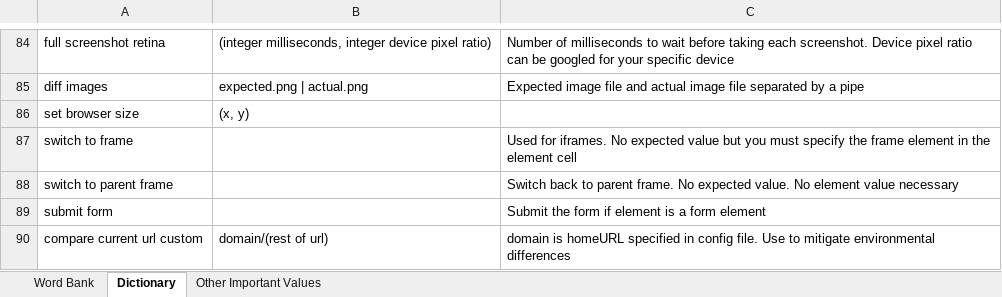
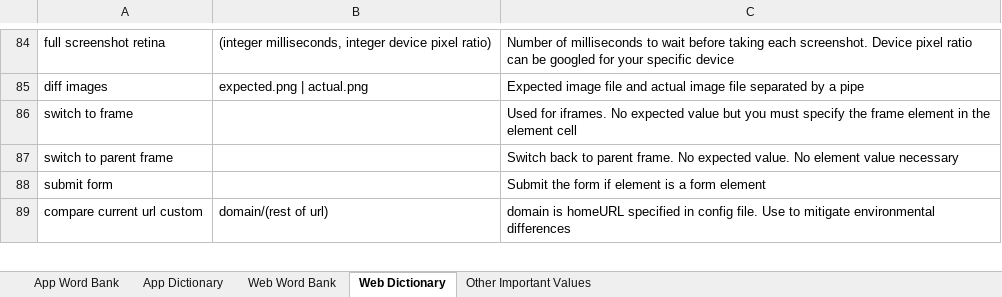
Before and after one commit to lil55cy/StreamLineQA-Automation-Test, an Excel workbook: Resources/StreamLine App Automator Resources/Actions and Keywords Dictionary.xlsx, sheet Web Dictionary, drawn as a sheet; only a part is shown, gaps mark what is left out; values as stored, in another font and other column widths than the file's, no borders; table styles not drawn; the diff names each change by its address in the sheet, - before the commit and + after, or states it on an @@ line.

```diff
--- a/Resources/StreamLine App Automator Resources/Actions and Keywords Dictionary.xlsx (sheet Web Dictionary)
+++ b/Resources/StreamLine App Automator Resources/Actions and Keywords Dictionary.xlsx (sheet Web Dictionary)
-sheet tab: Word Bank
+sheet tab: Web Word Bank
-sheet tab: Dictionary
+sheet tab: Web Dictionary
+sheet tab: App Word Bank
+sheet tab: App Dictionary
-row 86: set browser size | (x, y)
```
